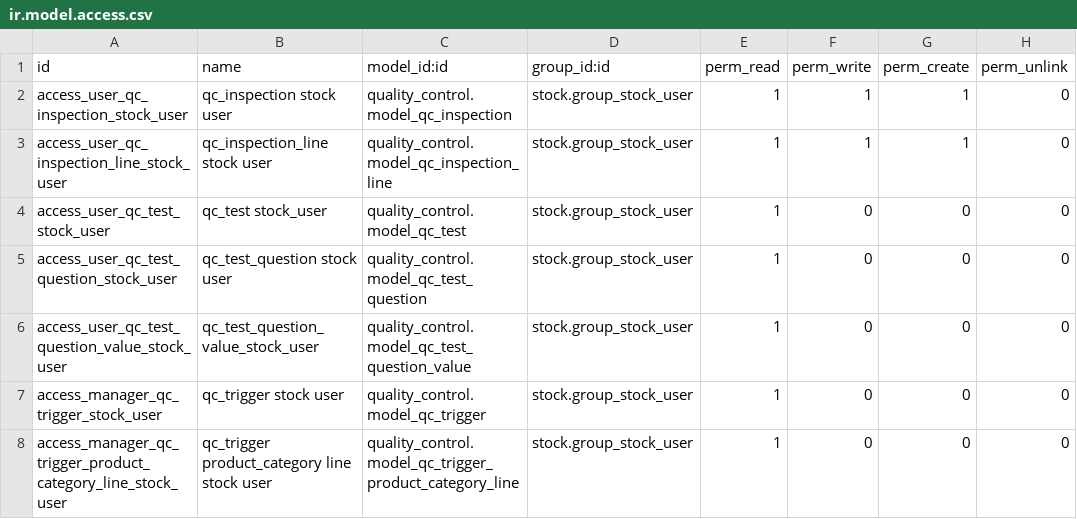
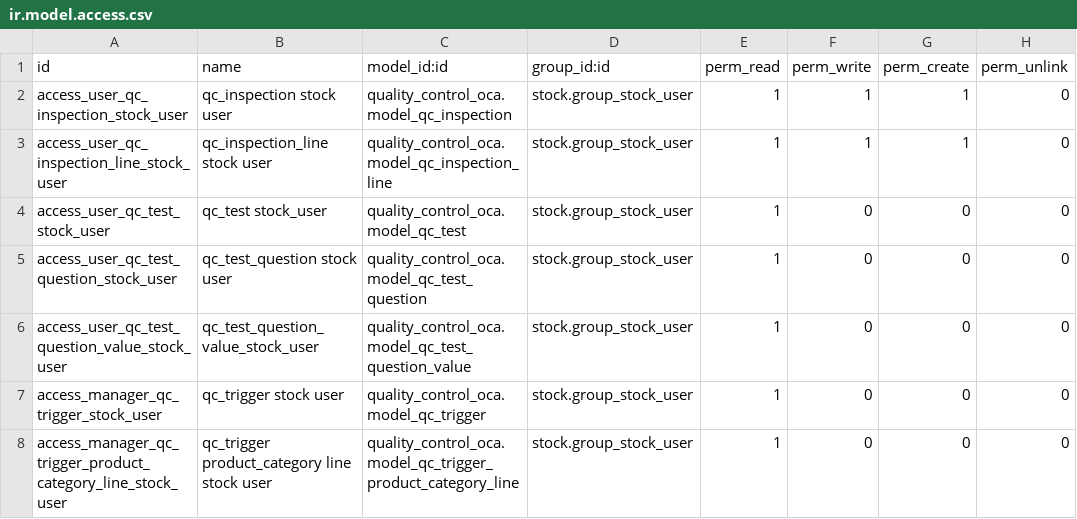
Before and after one commit to OCA/repair, a CSV file: repair_calendar_view/quality_control_stock_oca/security/ir.model.access.csv, drawn as a sheet.

Commit message:
[FIX] quality_control_stock_oca: Fixed inheritance and module renamed
[UPD] Update quality_control_stock_oca.pot

[UPD] README.rst

```diff
--- a/repair_calendar_view/quality_control_stock_oca/security/ir.model.access.csv
+++ b/repair_calendar_view/quality_control_stock_oca/security/ir.model.access.csv
@@ -1,8 +1,8 @@
 id,name,model_id:id,group_id:id,perm_read,perm_write,perm_create,perm_unlink
-access_user_qc_inspection_stock_user,qc_inspection stock user,quality_control.model_qc_inspection,stock.group_stock_user,1,1,1,0
-access_user_qc_inspection_line_stock_user,qc_inspection_line stock user,quality_control.model_qc_inspection_line,stock.group_stock_user,1,1,1,0
-access_user_qc_test_stock_user,qc_test stock_user,quality_control.model_qc_test,stock.group_stock_user,1,0,0,0
-access_user_qc_test_question_stock_user,qc_test_question stock user,quality_control.model_qc_test_question,stock.group_stock_user,1,0,0,0
-access_user_qc_test_question_value_stock_user,qc_test_question_value_stock_user,quality_control.model_qc_test_question_value,stock.group_stock_user,1,0,0,0
-access_manager_qc_trigger_stock_user,qc_trigger stock user,quality_control.model_qc_trigger,stock.group_stock_user,1,0,0,0
-access_manager_qc_trigger_product_category_line_stock_user,qc_trigger product_category line stock user,quality_control.model_qc_trigger_product_category_line,stock.group_stock_user,1,0,0,0
+access_user_qc_inspection_stock_user,qc_inspection stock user,quality_control_oca.model_qc_inspection,stock.group_stock_user,1,1,1,0
+access_user_qc_inspection_line_stock_user,qc_inspection_line stock user,quality_control_oca.model_qc_inspection_line,stock.group_stock_user,1,1,1,0
+access_user_qc_test_stock_user,qc_test stock_user,quality_control_oca.model_qc_test,stock.group_stock_user,1,0,0,0
+access_user_qc_test_question_stock_user,qc_test_question stock user,quality_control_oca.model_qc_test_question,stock.group_stock_user,1,0,0,0
+access_user_qc_test_question_value_stock_user,qc_test_question_value_stock_user,quality_control_oca.model_qc_test_question_value,stock.group_stock_user,1,0,0,0
+access_manager_qc_trigger_stock_user,qc_trigger stock user,quality_control_oca.model_qc_trigger,stock.group_stock_user,1,0,0,0
+access_manager_qc_trigger_product_category_line_stock_user,qc_trigger product_category line stock user,quality_control_oca.model_qc_trigger_product_category_line,stock.group_stock_user,1,0,0,0
```
Also changed, not shown: 40 other files.
